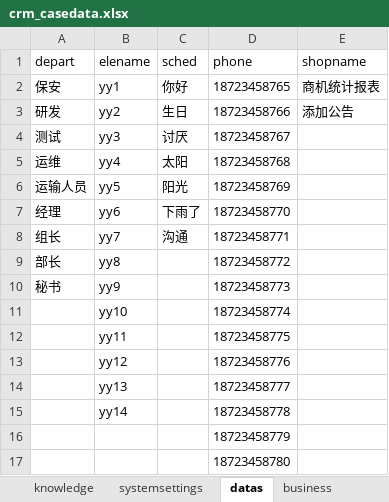
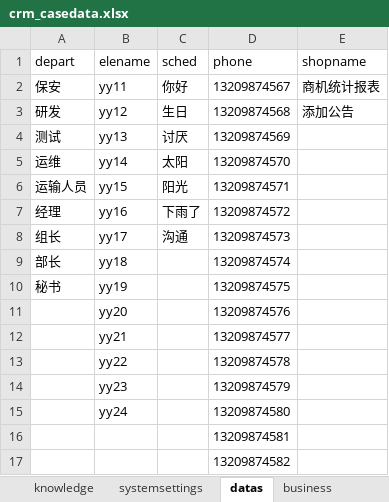
Before and after one commit to yanlong93317/CRMZDH, an Excel workbook: datas/crm_casedata.xlsx, sheet datas, drawn as a sheet; values as stored, in another font and other column widths than the file's, no borders; removed rows and columns are numbered as before the commit, all else as after; the diff names each change by its address in the sheet, - before the commit and + after, or states it on an @@ line.

```diff
--- a/datas/crm_casedata.xlsx (sheet datas)
+++ b/datas/crm_casedata.xlsx (sheet datas)
-B2 (elename): yy1
+B2 (elename): yy11
-D2 (phone): 18723458765
+D2 (phone): 13209874567
-B3 (elename): yy2
+B3 (elename): yy12
-D3 (phone): 18723458766
+D3 (phone): 13209874568
-B4 (elename): yy3
+B4 (elename): yy13
-D4 (phone): 18723458767
+D4 (phone): 13209874569
-B5 (elename): yy4
+B5 (elename): yy14
-D5 (phone): 18723458768
+D5 (phone): 13209874570
-B6 (elename): yy5
+B6 (elename): yy15
-D6 (phone): 18723458769
+D6 (phone): 13209874571
-B7 (elename): yy6
+B7 (elename): yy16
-D7 (phone): 18723458770
+D7 (phone): 13209874572
-B8 (elename): yy7
+B8 (elename): yy17
-D8 (phone): 18723458771
+D8 (phone): 13209874573
-B9 (elename): yy8
+B9 (elename): yy18
-D9 (phone): 18723458772
+D9 (phone): 13209874574
-B10 (elename): yy9
+B10 (elename): yy19
-D10 (phone): 18723458773
+D10 (phone): 13209874575
-row 11:  | yy10 |  | 18723458774
-row 12:  | yy11 |  | 18723458775
-row 13:  | yy12 |  | 18723458776
-row 14:  | yy13 |  | 18723458777
-row 15:  | yy14 |  | 18723458778
+row 11:  | yy20 |  | 13209874576
+row 12:  | yy21 |  | 13209874577
+row 13:  | yy22 |  | 13209874578
+row 14:  | yy23 |  | 13209874579
+row 15:  | yy24 |  | 13209874580
-D16 (phone): 18723458779
+D16 (phone): 13209874581
-D17 (phone): 18723458780
+D17 (phone): 13209874582
```
Also changed, not shown: sheet business, datas/crm_login.xlsx.
